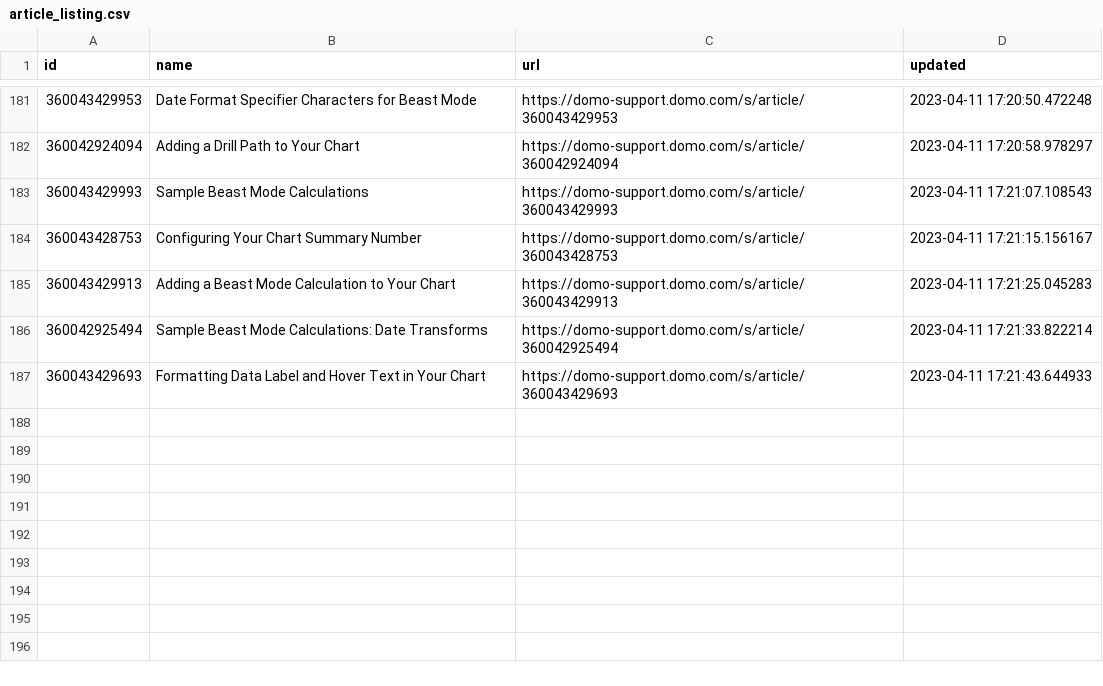
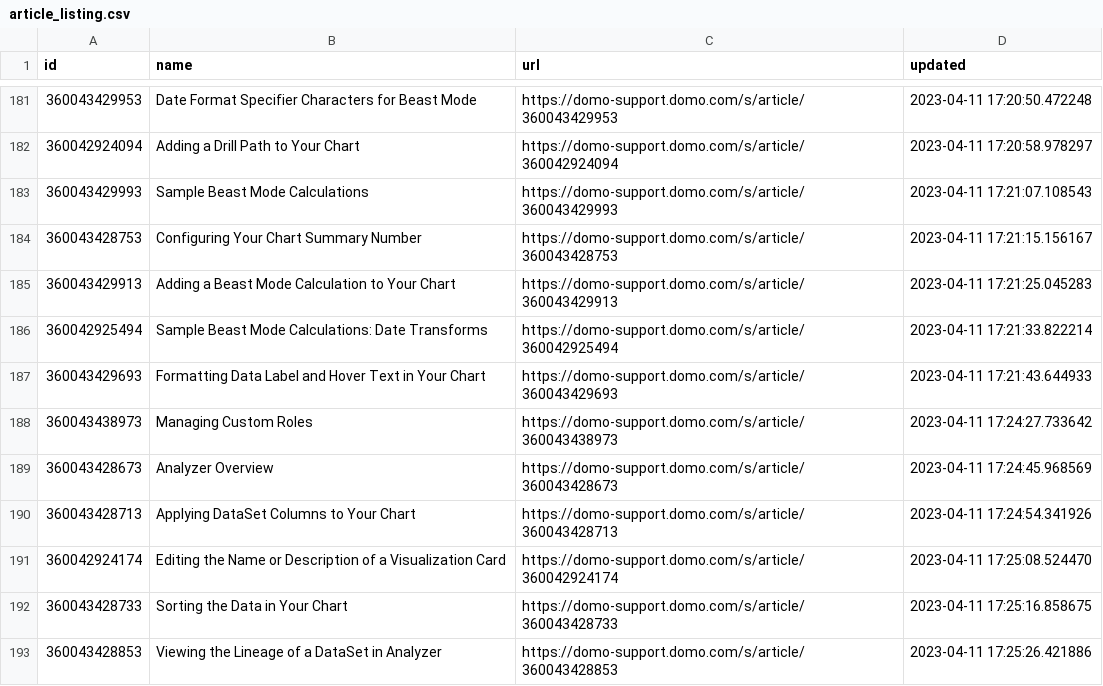
Before and after one commit to jaewilson07/datacrew, a CSV file: raw_kb/article_listing.csv, drawn as a sheet; only a part is shown, gaps mark what is left out.

```diff
--- a/raw_kb/article_listing.csv
+++ b/raw_kb/article_listing.csv
@@ -187 +187,7 @@ id,name,url,updated
 360043429693,Formatting Data Label and Hover Text in Your Chart,https://domo-support.domo.com/s/article/360043429693,2023-04-11 17:21:43.644933
+360043438973,Managing Custom Roles,https://domo-support.domo.com/s/article/360043438973,2023-04-11 17:24:27.733642
+360043428673,Analyzer Overview,https://domo-support.domo.com/s/article/360043428673,2023-04-11 17:24:45.968569
+360043428713,Applying DataSet Columns to Your Chart,https://domo-support.domo.com/s/article/360043428713,2023-04-11 17:24:54.341926
+360042924174,Editing the Name or Description of a Visualization Card,https://domo-support.domo.com/s/article/360042924174,2023-04-11 17:25:08.524470
+360043428733,Sorting the Data in Your Chart,https://domo-support.domo.com/s/article/360043428733,2023-04-11 17:25:16.858675
+360043428853,Viewing the Lineage of a DataSet in Analyzer,https://domo-support.domo.com/s/article/360043428853,2023-04-11 17:25:26.421886
```
Also changed, not shown: raw_kb/crawler_to_visit.csv, raw_kb/crawler_visited.csv, 7 other files.
